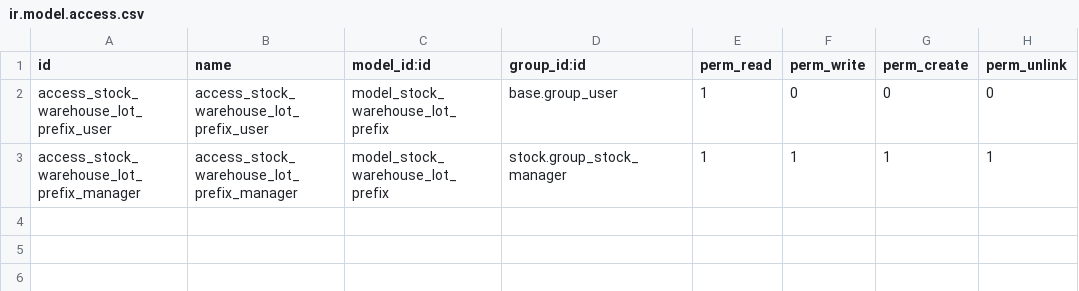
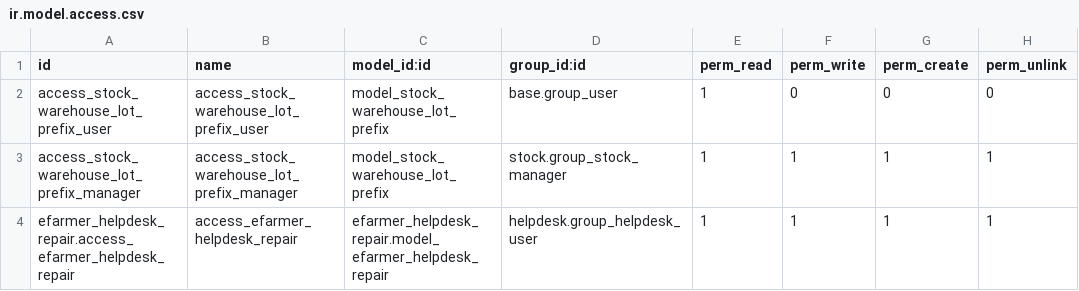
Before and after one commit to ERP-Ukraine/efarmer, a CSV file: efarmer_helpdesk_repair/security/ir.model.access.csv, drawn as a sheet.

Commit message:
S-E-87 [PORT] efarmer_helpdesk_repair
Port to v15.

In v15 wizards require access rights.

There is no stock.move:date_expected field,
'date' is used instead.

```diff
--- a/efarmer_helpdesk_repair/security/ir.model.access.csv
+++ b/efarmer_helpdesk_repair/security/ir.model.access.csv
@@ -3 +3,2 @@ access_stock_warehouse_lot_prefix_user,access_stock_warehouse_lot_prefix_user,mo
 access_stock_warehouse_lot_prefix_manager,access_stock_warehouse_lot_prefix_manager,model_stock_warehouse_lot_prefix,stock.group_stock_manager,1,1,1,1
+efarmer_helpdesk_repair.access_efarmer_helpdesk_repair,access_efarmer_helpdesk_repair,efarmer_helpdesk_repair.model_efarmer_helpdesk_repair,helpdesk.group_helpdesk_user,1,1,1,1
```
Also changed, not shown: 1 other file.
